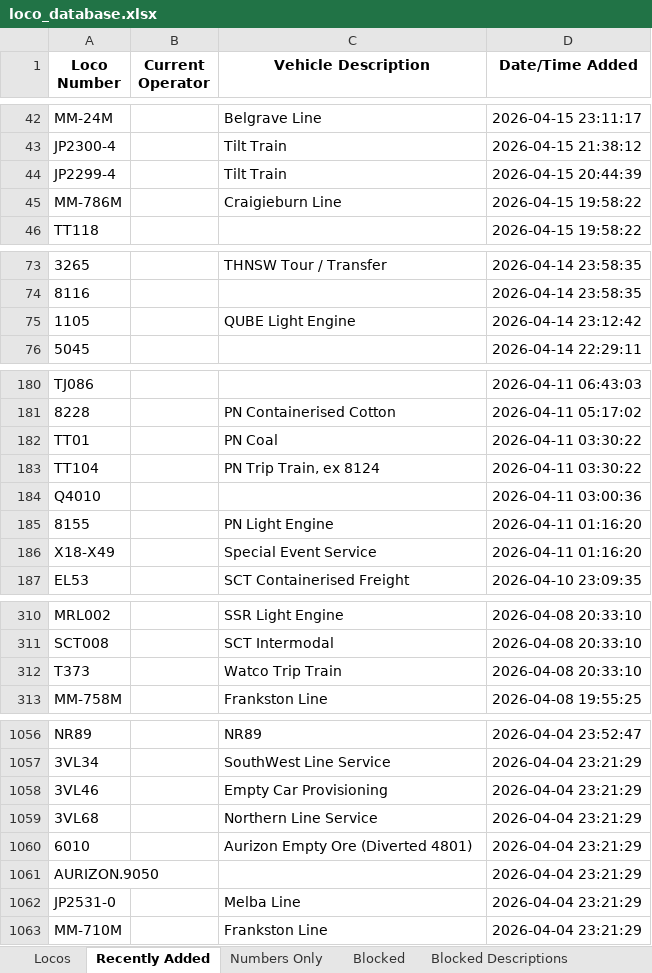
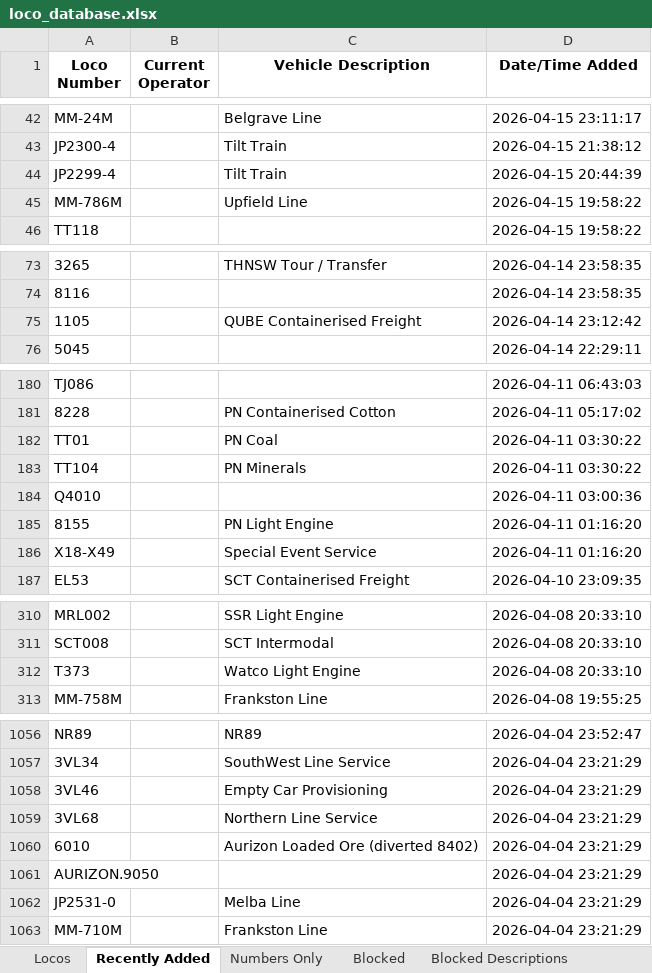
Before and after one commit to grahame21/railops-frontend, an Excel workbook: downloads/loco_database.xlsx, sheet Recently Added, drawn as a sheet; only a part is shown, gaps mark what is left out; values as stored, in another font and other column widths than the file's, no borders; the diff covers the shown part only; the diff names each change by its address in the sheet, - before the commit and + after, or states it on an @@ line.

```diff
--- a/downloads/loco_database.xlsx (sheet Recently Added)
+++ b/downloads/loco_database.xlsx (sheet Recently Added)
-C45 (Vehicle Description): Craigieburn Line
+C45 (Vehicle Description): Upfield Line
-C75 (Vehicle Description): QUBE Light Engine
+C75 (Vehicle Description): QUBE Containerised Freight
-C183 (Vehicle Description): PN Trip Train, ex 8124
+C183 (Vehicle Description): PN Minerals
-C312 (Vehicle Description): Watco Trip Train
+C312 (Vehicle Description): Watco Light Engine
-C1060 (Vehicle Description): Aurizon Empty Ore (Diverted 4801)
+C1060 (Vehicle Description): Aurizon Loaded Ore (diverted 8402)
```
Also changed, not shown: 11 edited cells elsewhere in this sheet, sheet Locos, downloads/loco_numbers_only.xlsx, 3 other files.
